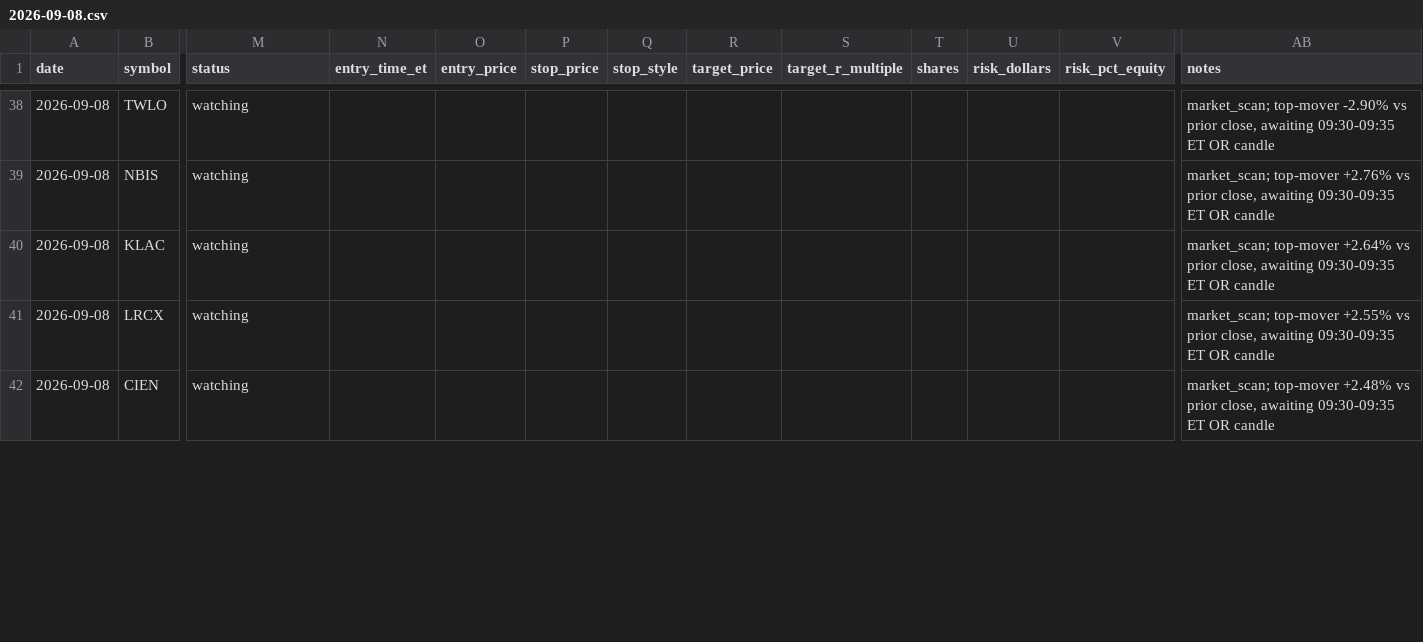
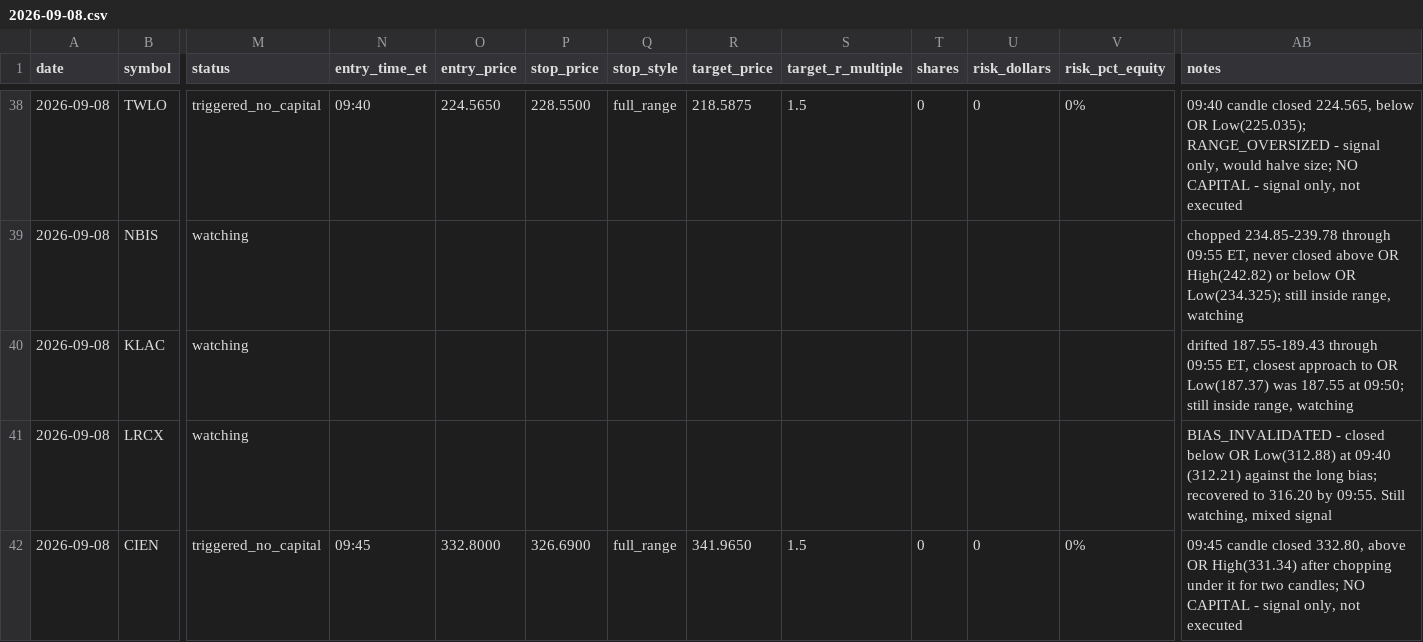
Before and after one commit to ssb0004-byte/trading, a CSV file: logs/trades/2026-09-08.csv, drawn as a sheet; only a part is shown, gaps mark what is left out; the diff covers the shown part only; the diff names each change by its address in the sheet, - before the commit and + after, or states it on an @@ line.

```diff
--- a/logs/trades/2026-09-08.csv
+++ b/logs/trades/2026-09-08.csv
-M38 (status): watching
+M38 (status): triggered_no_capital
-N38 (entry_time_et): (empty)
+N38 (entry_time_et): 09:40
-O38 (entry_price): (empty)
+O38 (entry_price): 224.5650
-P38 (stop_price): (empty)
+P38 (stop_price): 228.5500
-Q38 (stop_style): (empty)
+Q38 (stop_style): full_range
-R38 (target_price): (empty)
+R38 (target_price): 218.5875
-S38 (target_r_multiple): (empty)
+S38 (target_r_multiple): 1.5
-T38 (shares): (empty)
+T38 (shares): 0
-U38 (risk_dollars): (empty)
+U38 (risk_dollars): 0
-V38 (risk_pct_equity): (empty)
+V38 (risk_pct_equity): 0%
-AB38 (notes): market_scan; top-mover -2.90% vs prior close, awaiting 09:30-09:35 ET OR candle
+AB38 (notes): 09:40 candle closed 224.565, below OR Low(225.035); RANGE_OVERSIZED - signal only, would halve size; NO CAPITAL - signal only, not executed
-AB39 (notes): market_scan; top-mover +2.76% vs prior close, awaiting 09:30-09:35 ET OR candle
+AB39 (notes): chopped 234.85-239.78 through 09:55 ET, never closed above OR High(242.82) or below OR Low(234.325); still inside range, watching
-AB40 (notes): market_scan; top-mover +2.64% vs prior close, awaiting 09:30-09:35 ET OR candle
+AB40 (notes): drifted 187.55-189.43 through 09:55 ET, closest approach to OR Low(187.37) was 187.55 at 09:50; still inside range, watching
-AB41 (notes): market_scan; top-mover +2.55% vs prior close, awaiting 09:30-09:35 ET OR candle
+AB41 (notes): BIAS_INVALIDATED - closed below OR Low(312.88) at 09:40 (312.21) against the long bias; recovered to 316.20 by 09:55. Still watching, mixed signal
-M42 (status): watching
+M42 (status): triggered_no_capital
-N42 (entry_time_et): (empty)
+N42 (entry_time_et): 09:45
-O42 (entry_price): (empty)
+O42 (entry_price): 332.8000
-P42 (stop_price): (empty)
+P42 (stop_price): 326.6900
-Q42 (stop_style): (empty)
+Q42 (stop_style): full_range
-R42 (target_price): (empty)
+R42 (target_price): 341.9650
-S42 (target_r_multiple): (empty)
+S42 (target_r_multiple): 1.5
-T42 (shares): (empty)
+T42 (shares): 0
-U42 (risk_dollars): (empty)
+U42 (risk_dollars): 0
-V42 (risk_pct_equity): (empty)
+V42 (risk_pct_equity): 0%
-AB42 (notes): market_scan; top-mover +2.48% vs prior close, awaiting 09:30-09:35 ET OR candle
+AB42 (notes): 09:45 candle closed 332.80, above OR High(331.34) after chopping under it for two candles; NO CAPITAL - signal only, not executed
```
Also changed, not shown: 171 edited cells elsewhere in this file.
